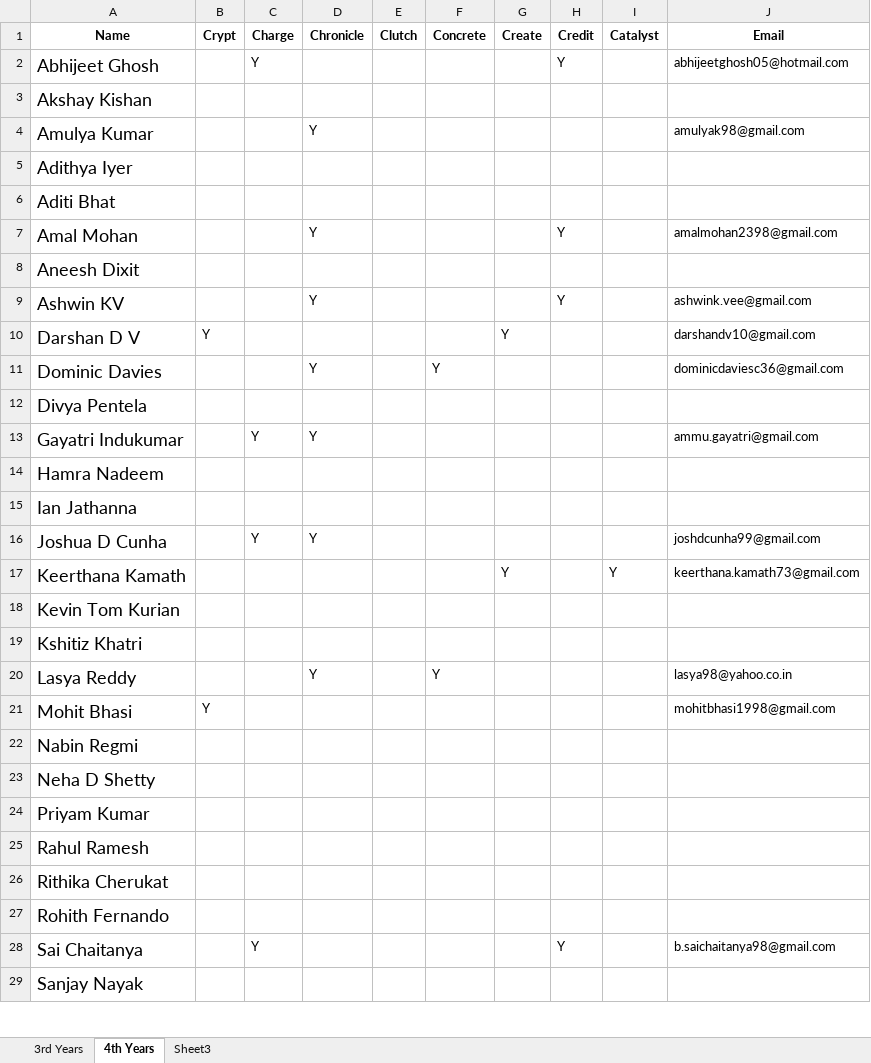
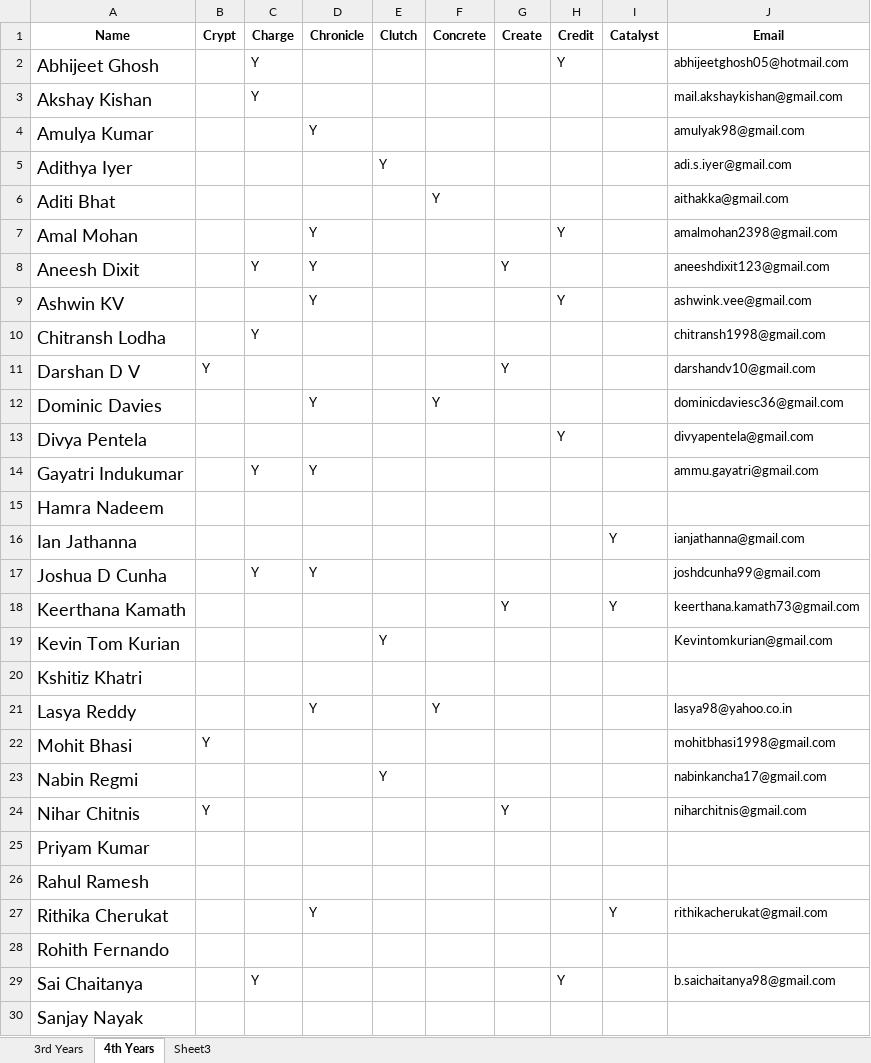
Before and after one commit to m0bi5/ISTE-NITK_Website, an Excel workbook: list.xlsx, sheet 4th Years, drawn as a sheet; only a part is shown; values as stored, in another font and other column widths than the file's, no borders; charts and pictures not drawn; removed rows and columns are numbered as before the commit, all else as after; the diff covers the shown part only; the diff names each change by its address in the sheet, - before the commit and + after, or states it on an @@ line.

```diff
--- a/list.xlsx (sheet 4th Years)
+++ b/list.xlsx (sheet 4th Years)
-C3 (Charge): (empty)
+C3 (Charge): Y
-J3 (Email): (empty)
+J3 (Email): mail.akshaykishan@gmail.com
-E5 (Clutch): (empty)
+E5 (Clutch): Y
-J5 (Email): (empty)
+J5 (Email): adi.s.iyer@gmail.com
-F6 (Concrete): (empty)
+F6 (Concrete): Y
-J6 (Email): (empty)
+J6 (Email): aithakka@gmail.com
-C8 (Charge): (empty)
+C8 (Charge): Y
-D8 (Chronicle): (empty)
+D8 (Chronicle): Y
-G8 (Create): (empty)
+G8 (Create): Y
-J8 (Email): (empty)
+J8 (Email): aneeshdixit123@gmail.com
+row 10: Chitransh Lodha |  | Y |  |  |  |  |  |  | chitransh1998@gmail.com
-H13 (Credit): (empty)
+H13 (Credit): Y
-J13 (Email): (empty)
+J13 (Email): divyapentela@gmail.com
-I16 (Catalyst): (empty)
+I16 (Catalyst): Y
-J16 (Email): (empty)
+J16 (Email): ianjathanna@gmail.com
-E19 (Clutch): (empty)
+E19 (Clutch): Y
-J19 (Email): (empty)
+J19 (Email): Kevintomkurian@gmail.com
-E23 (Clutch): (empty)
+E23 (Clutch): Y
-J23 (Email): (empty)
+J23 (Email): nabinkancha17@gmail.com
-row 23: Neha D Shetty
+row 24: Nihar Chitnis | Y |  |  |  |  | Y |  |  | niharchitnis@gmail.com
-D27 (Chronicle): (empty)
+D27 (Chronicle): Y
-I27 (Catalyst): (empty)
+I27 (Catalyst): Y
-J27 (Email): (empty)
+J27 (Email): rithikacherukat@gmail.com
```
Also changed, not shown: 1 added row and 7 edited cells elsewhere in this sheet, sheet 3rd Years, 2 other files.
